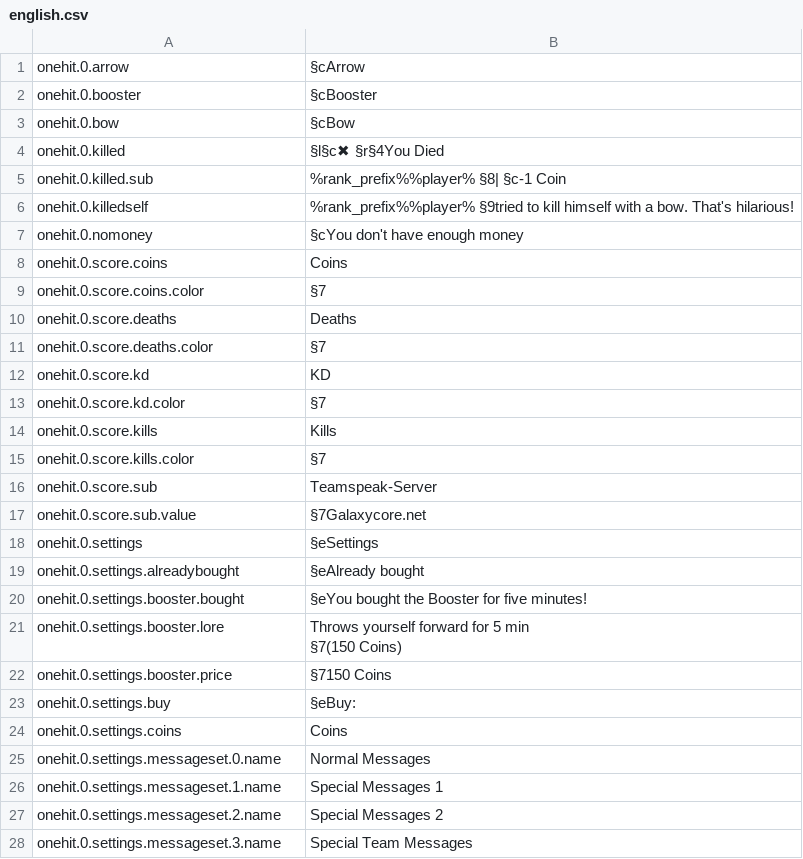
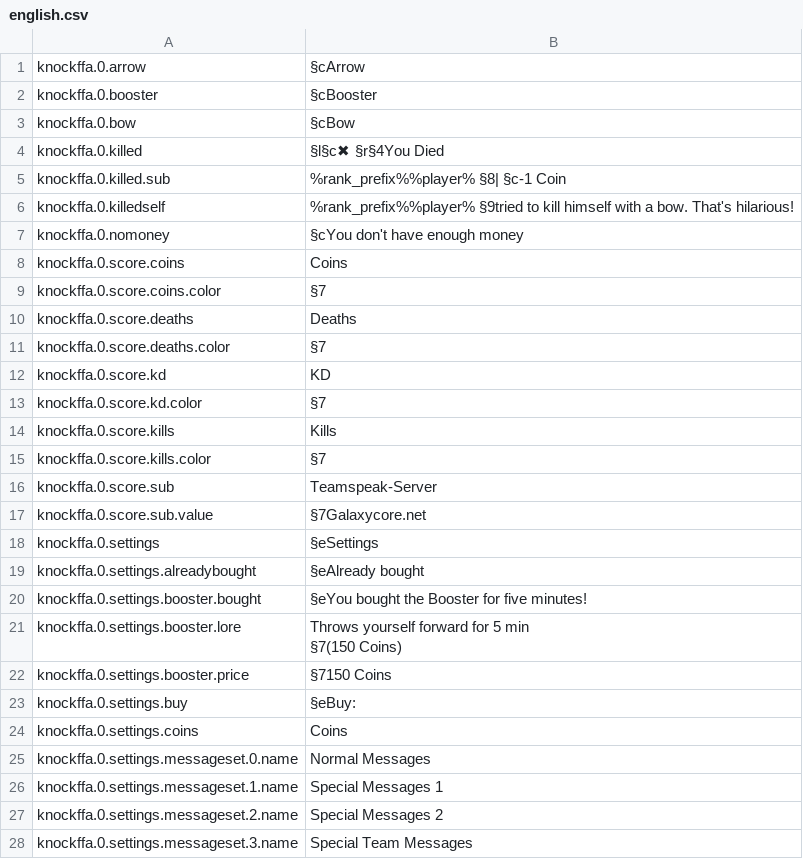
Before and after one commit to GalaxyCore-net/GalaxyCoreKnockFFA, a CSV file: messages/english.csv, drawn as a sheet; only a part is shown; the diff covers the shown part only.

Commit message:
MC-44 Update messages

```diff
--- a/messages/english.csv
+++ b/messages/english.csv
@@ -1,29 +1,29 @@
-onehit.0.arrow,§cArrow
-onehit.0.booster,§cBooster
-onehit.0.bow,§cBow
-onehit.0.killed,§l§c✖ §r§4You Died
-onehit.0.killed.sub,%rank_prefix%%player% §8| §c-1 Coin
-onehit.0.killedself,%rank_prefix%%player% §9tried to kill himself with a bow. That's hilarious!
-onehit.0.nomoney,§cYou don't have enough money
-onehit.0.score.coins,Coins
-onehit.0.score.coins.color,§7
-onehit.0.score.deaths,Deaths
-onehit.0.score.deaths.color,§7
-onehit.0.score.kd,KD
-onehit.0.score.kd.color,§7
-onehit.0.score.kills,Kills
-onehit.0.score.kills.color,§7
-onehit.0.score.sub,Teamspeak-Server
-onehit.0.score.sub.value,§7Galaxycore.net
-onehit.0.settings,§eSettings
-onehit.0.settings.alreadybought,§eAlready bought
-onehit.0.settings.booster.bought,§eYou bought the Booster for five minutes!
-onehit.0.settings.booster.lore,"Throws yourself forward for 5 min
-§7(150 Coins)"
-onehit.0.settings.booster.price,§7150 Coins
-onehit.0.settings.buy,§eBuy:
-onehit.0.settings.coins,Coins
-onehit.0.settings.messageset.0.name,Normal Messages
-onehit.0.settings.messageset.1.name,Special Messages 1
-onehit.0.settings.messageset.2.name,Special Messages 2
-onehit.0.settings.messageset.3.name,Special Team Messages
+knockffa.0.arrow,§cArrow
+knockffa.0.booster,§cBooster
+knockffa.0.bow,§cBow
+knockffa.0.killed,§l§c✖ §r§4You Died
+knockffa.0.killed.sub,%rank_prefix%%player% §8| §c-1 Coin
+knockffa.0.killedself,%rank_prefix%%player% §9tried to kill himself with a bow. That's hilarious!
+knockffa.0.nomoney,§cYou don't have enough money
+knockffa.0.score.coins,Coins
+knockffa.0.score.coins.color,§7
+knockffa.0.score.deaths,Deaths
+knockffa.0.score.deaths.color,§7
+knockffa.0.score.kd,KD
+knockffa.0.score.kd.color,§7
+knockffa.0.score.kills,Kills
+knockffa.0.score.kills.color,§7
+knockffa.0.score.sub,Teamspeak-Server
+knockffa.0.score.sub.value,§7Galaxycore.net
+knockffa.0.settings,§eSettings
+knockffa.0.settings.alreadybought,§eAlready bought
+knockffa.0.settings.booster.bought,§eYou bought the Booster for five minutes!
+knockffa.0.settings.booster.lore,"Throws yourself forward for 5 min
+§7(150 Coins)"
+knockffa.0.settings.booster.price,§7150 Coins
+knockffa.0.settings.buy,§eBuy:
+knockffa.0.settings.coins,Coins
+knockffa.0.settings.messageset.0.name,Normal Messages
+knockffa.0.settings.messageset.1.name,Special Messages 1
+knockffa.0.settings.messageset.2.name,Special Messages 2
+knockffa.0.settings.messageset.3.name,Special Team Messages
```
Also changed, not shown: 104 edited cells elsewhere in this file, messages/german.csv.
